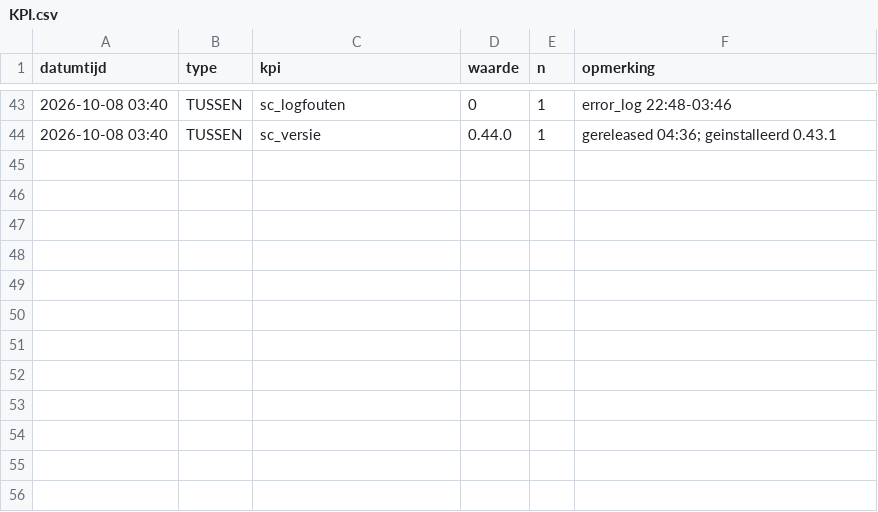
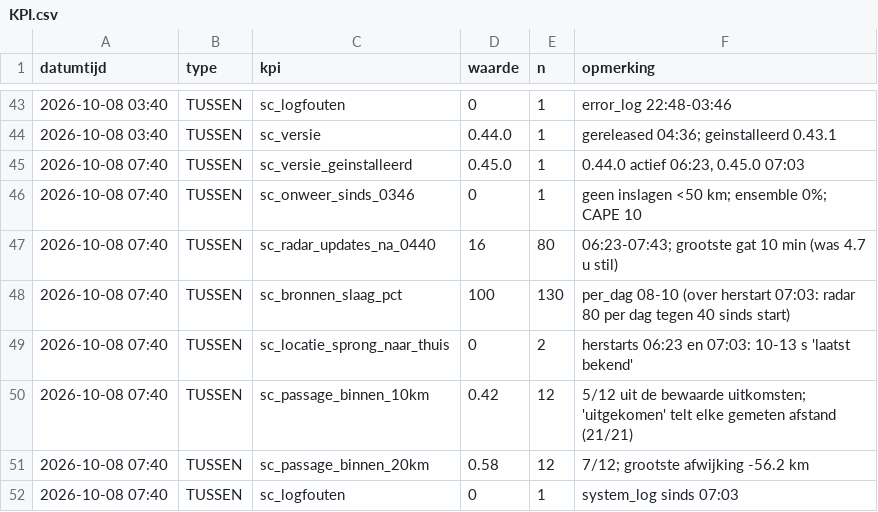
Before and after one commit to Roedie84/StormchaseNL, a CSV file: KPI.csv, drawn as a sheet; only a part is shown, gaps mark what is left out; the diff names each change by its address in the sheet, - before the commit and + after, or states it on an @@ line.

```diff
--- a/KPI.csv
+++ b/KPI.csv
+row 45: 2026-10-08 07:40 | TUSSEN | sc_versie_geinstalleerd | 0.45.0 | 1 | 0.44.0 actief 06:23, 0.45.0 07:03
+row 46: 2026-10-08 07:40 | TUSSEN | sc_onweer_sinds_0346 | 0 | 1 | geen inslagen <50 km; ensemble 0%; CAPE 10
+row 47: 2026-10-08 07:40 | TUSSEN | sc_radar_updates_na_0440 | 16 | 80 | 06:23-07:43; grootste gat 10 min (was 4.7 u stil)
+row 48: 2026-10-08 07:40 | TUSSEN | sc_bronnen_slaag_pct | 100 | 130 | per_dag 08-10 (over herstart 07:03: radar 80 per dag tegen 40 sinds start)
+row 49: 2026-10-08 07:40 | TUSSEN | sc_locatie_sprong_naar_thuis | 0 | 2 | herstarts 06:23 en 07:03: 10-13 s 'laatst bekend'
+row 50: 2026-10-08 07:40 | TUSSEN | sc_passage_binnen_10km | 0.42 | 12 | 5/12 uit de bewaarde uitkomsten; 'uitgekomen' telt elke gemeten afstand (21/21)
+row 51: 2026-10-08 07:40 | TUSSEN | sc_passage_binnen_20km | 0.58 | 12 | 7/12; grootste afwijking -56.2 km
+row 52: 2026-10-08 07:40 | TUSSEN | sc_logfouten | 0 | 1 | system_log sinds 07:03
```
Also changed, not shown: 3 other files.
